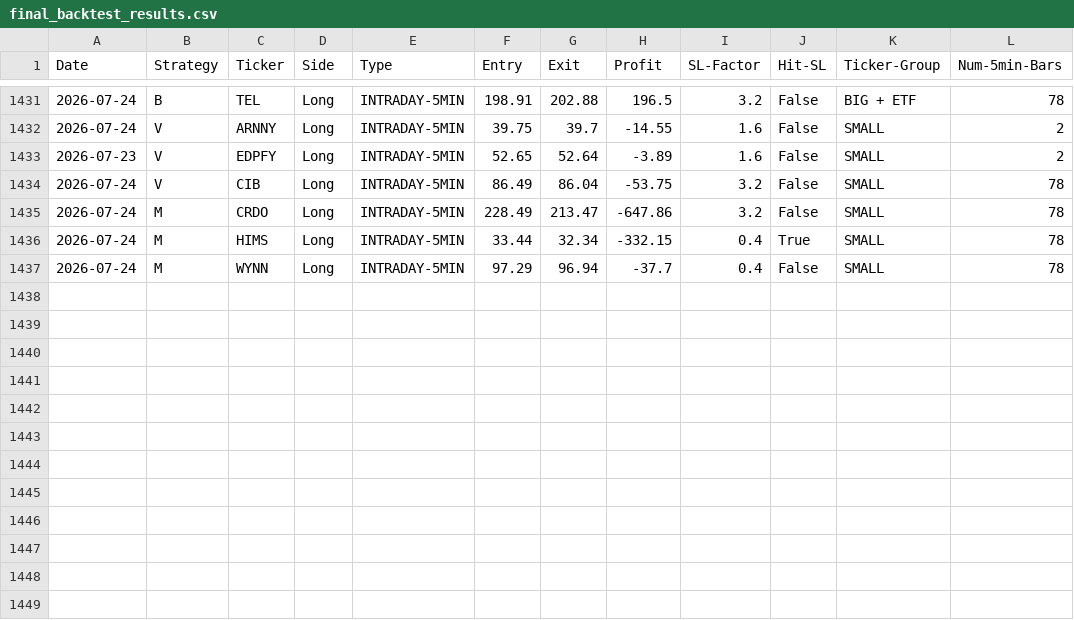
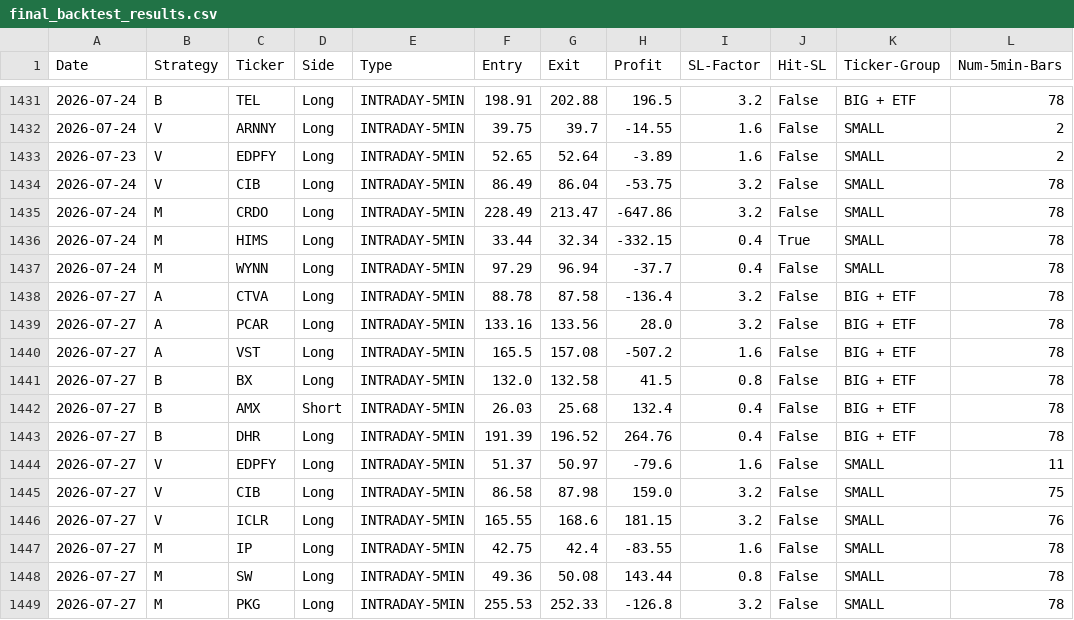
Before and after one commit to pollcerny-sudo/Trading-bot-fib, a CSV file: final_backtest_results.csv, drawn as a sheet; only a part is shown, gaps mark what is left out; the diff names each change by its address in the sheet, - before the commit and + after, or states it on an @@ line.

```diff
--- a/final_backtest_results.csv
+++ b/final_backtest_results.csv
+row 1438: 2026-07-27 | A | CTVA | Long | INTRADAY-5MIN | 88.78 | 87.58 | -136.4 | 3.2 | False | BIG + ETF | 78
+row 1439: 2026-07-27 | A | PCAR | Long | INTRADAY-5MIN | 133.16 | 133.56 | 28.0 | 3.2 | False | BIG + ETF | 78
+row 1440: 2026-07-27 | A | VST | Long | INTRADAY-5MIN | 165.5 | 157.08 | -507.2 | 1.6 | False | BIG + ETF | 78
+row 1441: 2026-07-27 | B | BX | Long | INTRADAY-5MIN | 132.0 | 132.58 | 41.5 | 0.8 | False | BIG + ETF | 78
+row 1442: 2026-07-27 | B | AMX | Short | INTRADAY-5MIN | 26.03 | 25.68 | 132.4 | 0.4 | False | BIG + ETF | 78
+row 1443: 2026-07-27 | B | DHR | Long | INTRADAY-5MIN | 191.39 | 196.52 | 264.76 | 0.4 | False | BIG + ETF | 78
+row 1444: 2026-07-27 | V | EDPFY | Long | INTRADAY-5MIN | 51.37 | 50.97 | -79.6 | 1.6 | False | SMALL | 11
+row 1445: 2026-07-27 | V | CIB | Long | INTRADAY-5MIN | 86.58 | 87.98 | 159.0 | 3.2 | False | SMALL | 75
+row 1446: 2026-07-27 | V | ICLR | Long | INTRADAY-5MIN | 165.55 | 168.6 | 181.15 | 3.2 | False | SMALL | 76
+row 1447: 2026-07-27 | M | IP | Long | INTRADAY-5MIN | 42.75 | 42.4 | -83.55 | 1.6 | False | SMALL | 78
+row 1448: 2026-07-27 | M | SW | Long | INTRADAY-5MIN | 49.36 | 50.08 | 143.44 | 0.8 | False | SMALL | 78
+row 1449: 2026-07-27 | M | PKG | Long | INTRADAY-5MIN | 255.53 | 252.33 | -126.8 | 3.2 | False | SMALL | 78
```
Also changed, not shown: 2 other files.
